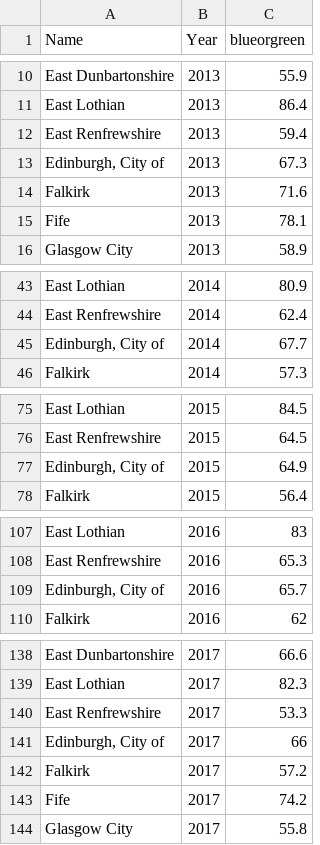
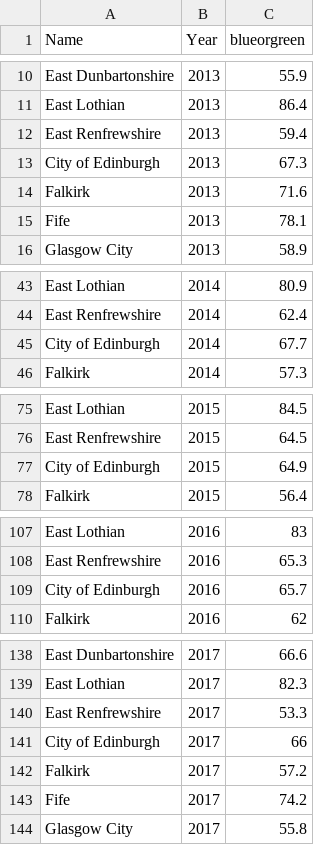
Before and after one commit to ScotGovAnalysis/sg-wellbeing-economy-monitor, a CSV file: www/regional/blueorgreen_reg.csv, drawn as a sheet; only a part is shown, gaps mark what is left out; the diff covers the shown part only.

Commit message:
Update blueorgreen_reg.csv
Changing "Edinburgh, City of" to "City of Edinburgh" for consistency with other datasets

```diff
--- a/www/regional/blueorgreen_reg.csv
+++ b/www/regional/blueorgreen_reg.csv
@@ -12,3 +12,3 @@
 "East Renfrewshire",2013,59.4
-"Edinburgh, City of",2013,67.3
+"City of Edinburgh",2013,67.3
 "Falkirk",2013,71.6
@@ -44,3 +44,3 @@
 "East Renfrewshire",2014,62.4
-"Edinburgh, City of",2014,67.7
+"City of Edinburgh",2014,67.7
 "Falkirk",2014,57.3
@@ -76,3 +76,3 @@
 "East Renfrewshire",2015,64.5
-"Edinburgh, City of",2015,64.9
+"City of Edinburgh",2015,64.9
 "Falkirk",2015,56.4
@@ -108,3 +108,3 @@
 "East Renfrewshire",2016,65.3
-"Edinburgh, City of",2016,65.7
+"City of Edinburgh",2016,65.7
 "Falkirk",2016,62
@@ -140,3 +140,3 @@
 "East Renfrewshire",2017,53.3
-"Edinburgh, City of",2017,66
+"City of Edinburgh",2017,66
 "Falkirk",2017,57.2
```
Also changed, not shown: 2 edited cells elsewhere in this file.
